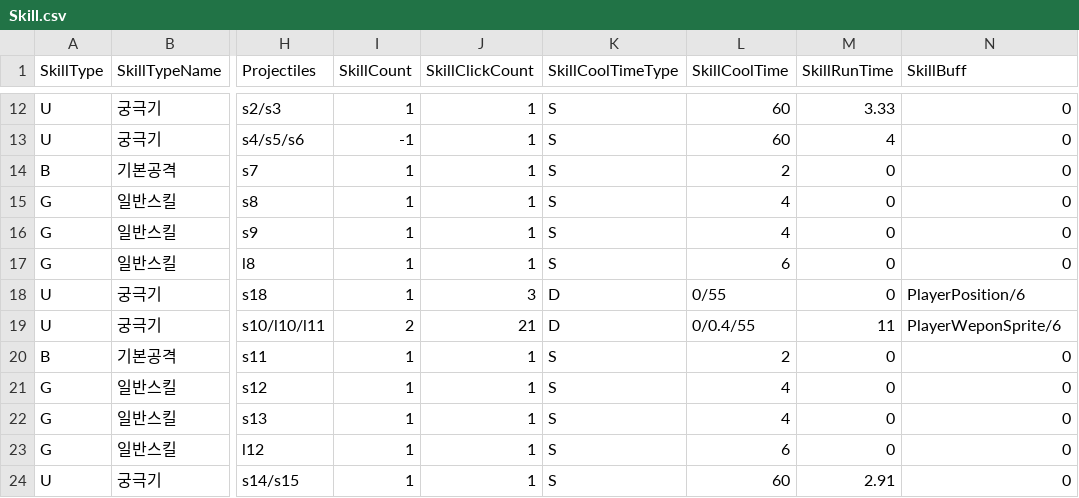
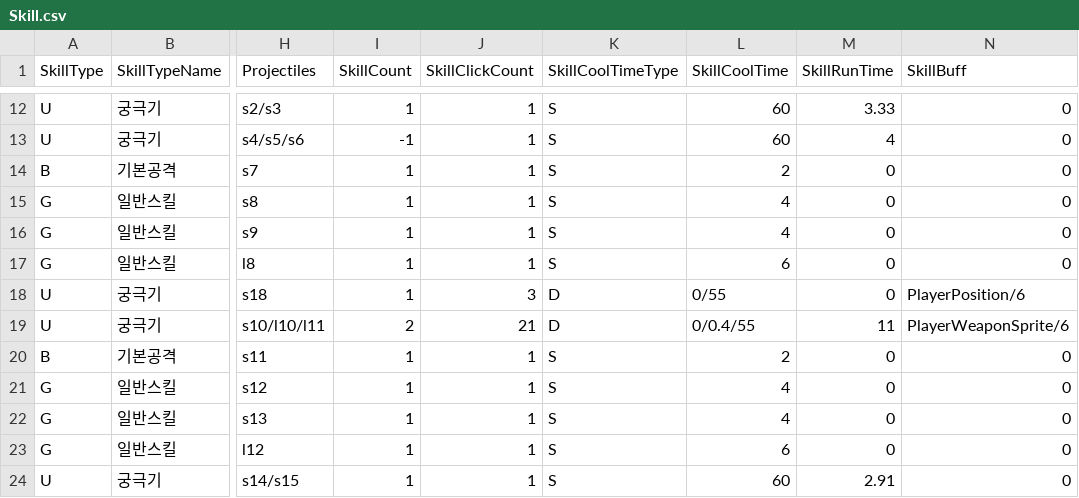
Before and after one commit to yjy1175/AgentCute, a CSV file: Assets/Resources/CSVFile/Skill.csv, drawn as a sheet; only a part is shown, gaps mark what is left out; the diff names each change by its address in the sheet, - before the commit and + after, or states it on an @@ line.

Commit message:
fix(csvfile) : fix csvFile for data parse
csv파일 수정되었습니다.

```diff
--- a/Assets/Resources/CSVFile/Skill.csv
+++ b/Assets/Resources/CSVFile/Skill.csv
-N19 (SkillBuff): PlayerWeponSprite/6
+N19 (SkillBuff): PlayerWeaponSprite/6
```
Also changed, not shown: 11 other files.
